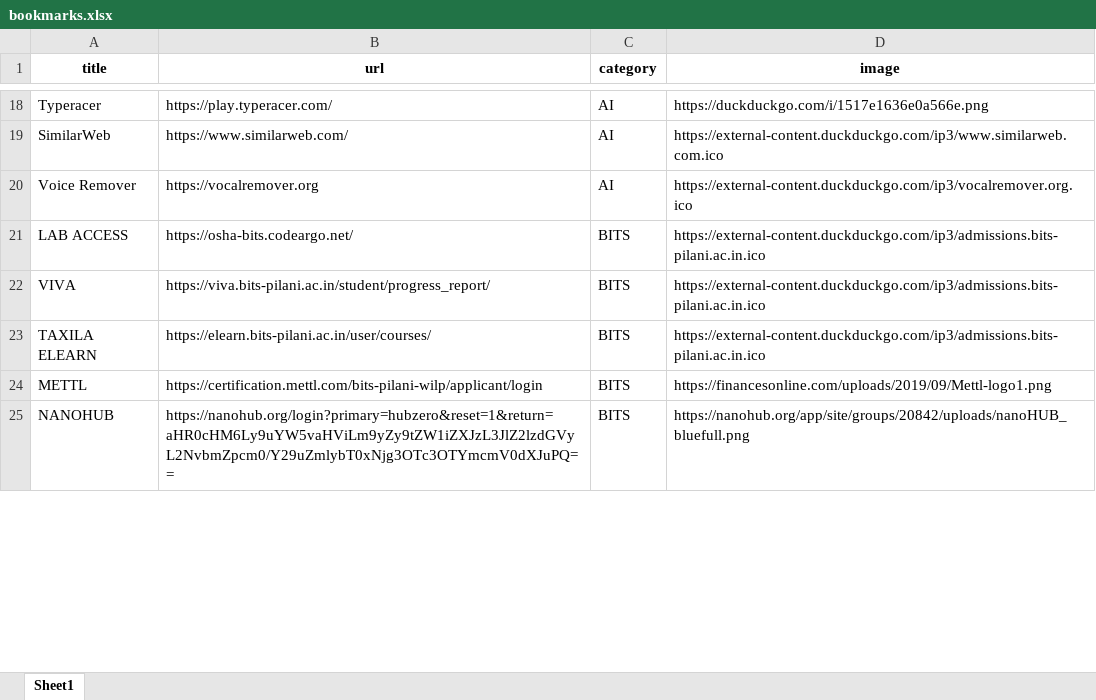
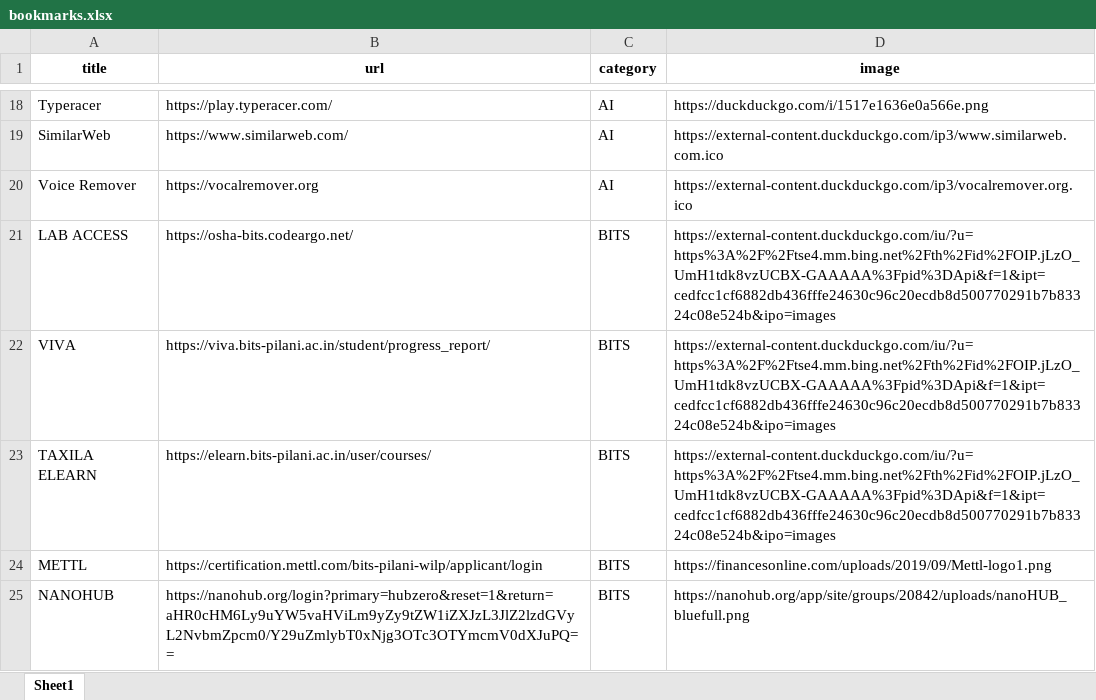
Before and after one commit to nitindinnu/html_bookmarks, an Excel workbook: bookmarks.xlsx, sheet Sheet1, drawn as a sheet; only a part is shown, gaps mark what is left out; values as stored, in another font and other column widths than the file's, no borders; table styles not drawn; the diff covers the shown part only; the diff names each change by its address in the sheet, - before the commit and + after, or states it on an @@ line.

Commit message:
Update bookmarks.xlsx

```diff
--- a/bookmarks.xlsx (sheet Sheet1)
+++ b/bookmarks.xlsx (sheet Sheet1)
-D21:D23 (image): https://external-content.duckduckgo.com/ip3/admissions.bits-pilani.ac.in.ico
+D21:D23 (image): https://external-content.duckduckgo.com/iu/?u=https%3A%2F%2Ftse4.mm.bing.net%2Fth%2Fid%2FOIP.jLzO_UmH1tdk8vzUCBX-GAAAAA%3Fpid%3DApi&f=1&ipt=cedfcc1cf6882db436fffe24630c96c20ecdb8d500770291b7b83324c08e524b&ipo=images
```
Also changed, not shown: 6 edited cells elsewhere in this sheet.
